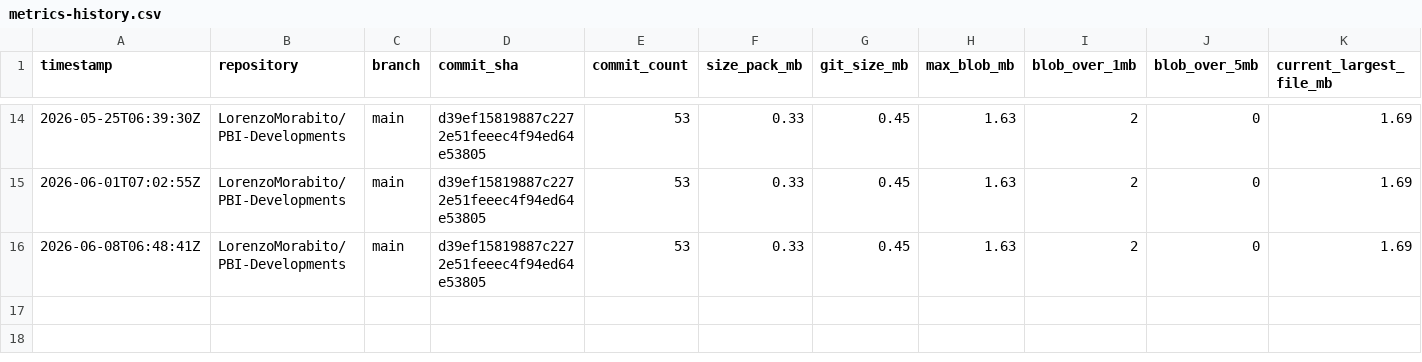
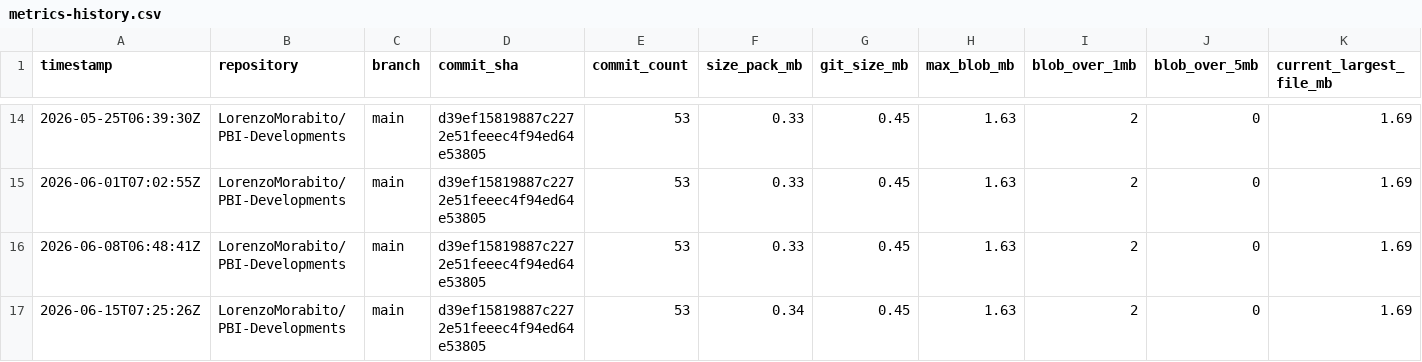
Before and after one commit to LorenzoMorabito/PBI-Developments, a CSV file: repository-health/history/metrics-history.csv, drawn as a sheet; only a part is shown, gaps mark what is left out; rows hold the shown columns only; the diff names each change by its address in the sheet, - before the commit and + after, or states it on an @@ line.

```diff
--- a/repository-health/history/metrics-history.csv
+++ b/repository-health/history/metrics-history.csv
+row 17: 2026-06-15T07:25:26Z | LorenzoMorabito/PBI-Developments | main | d39ef15819887c2272e51feeec4f94ed64e53805 | 53 | 0.34 | 0.45 | 1.63 | 2 | 0 | 1.69
```
Also changed, not shown: repository-health/history/top-files-history.csv, 3 other files.
